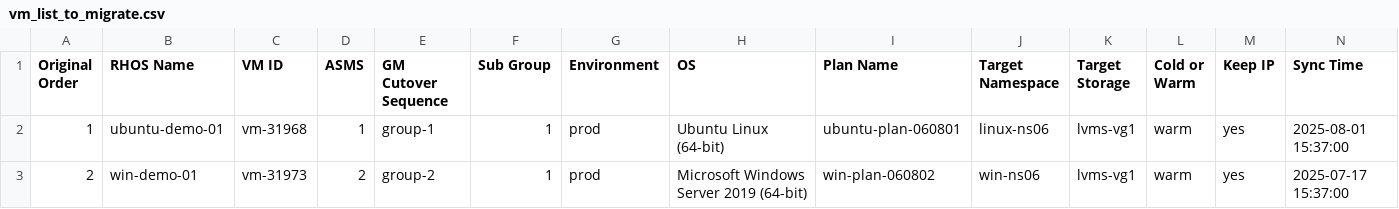
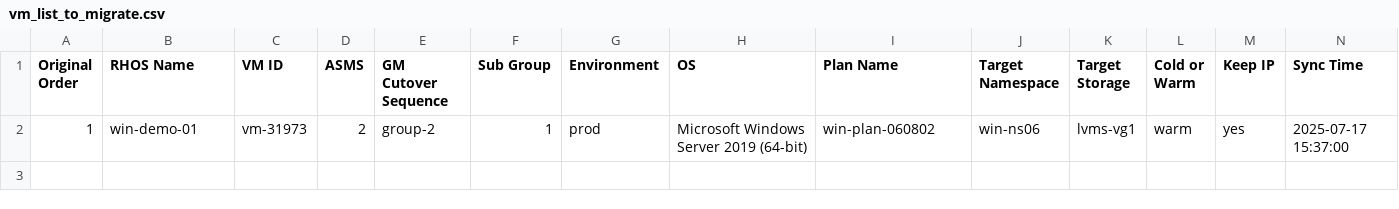
Before and after one commit to jainirajesh/mtvvmwtoopenshift, a CSV file: vm_list_to_migrate.csv, drawn as a sheet.

Commit message:
Update vm_list_to_migrate.csv

```diff
--- a/vm_list_to_migrate.csv
+++ b/vm_list_to_migrate.csv
@@ -1,3 +1,2 @@
 Original Order,RHOS Name,VM ID,ASMS,GM Cutover Sequence,Sub Group,Environment,OS,Plan Name,Target Namespace,Target Storage,Cold or Warm,Keep IP,Sync Time
-1,ubuntu-demo-01,vm-31968,1,group-1,1,prod,Ubuntu Linux (64-bit),ubuntu-plan-060801,linux-ns06,lvms-vg1,warm,yes,2025-08-01 15:37:00
-2,win-demo-01,vm-31973,2,group-2,1,prod,Microsoft Windows Server 2019 (64-bit),win-plan-060802,win-ns06,lvms-vg1,warm,yes,2025-07-17 15:37:00
+1,win-demo-01,vm-31973,2,group-2,1,prod,Microsoft Windows Server 2019 (64-bit),win-plan-060802,win-ns06,lvms-vg1,warm,yes,2025-07-17 15:37:00
```
